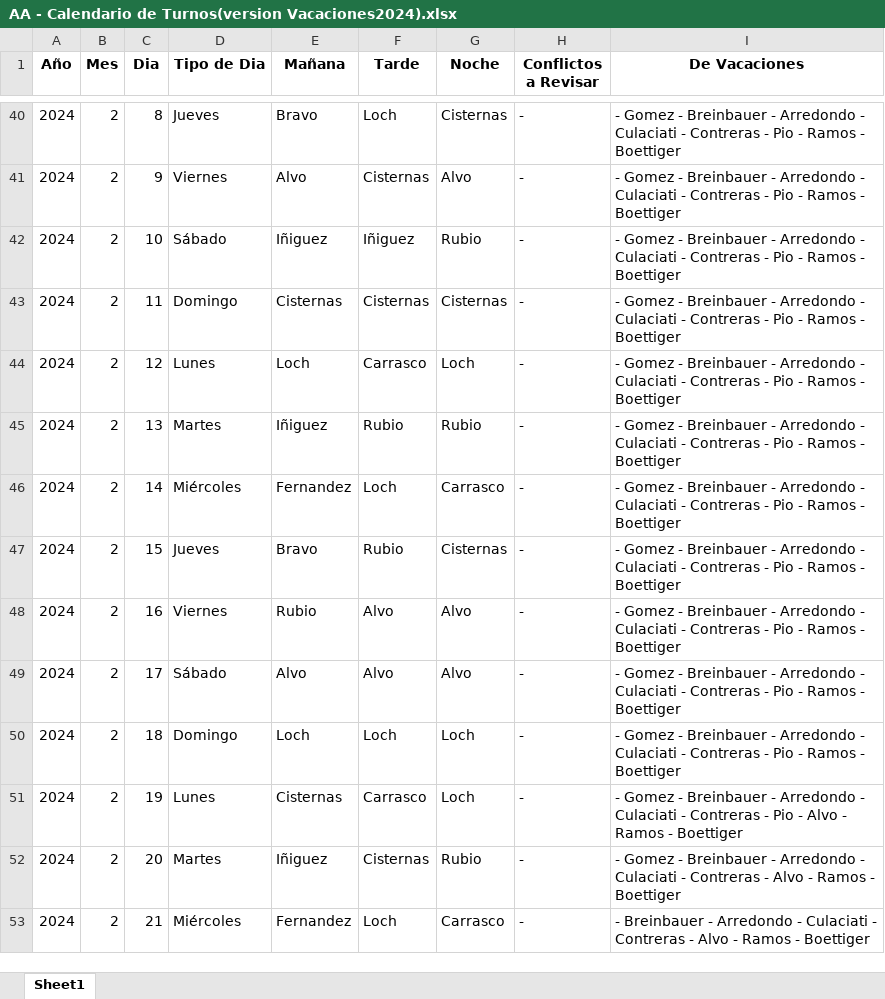
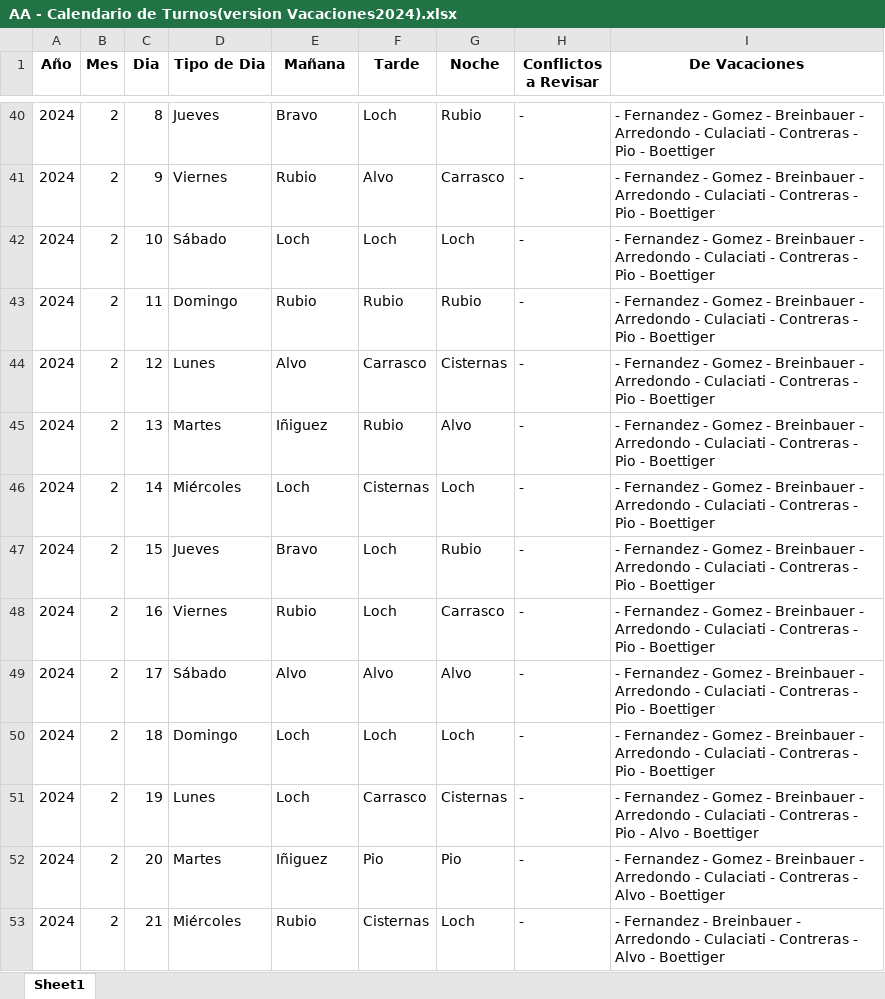
Before and after one commit to HayoBK/TurnosAlemana, an Excel workbook: AA - Calendario de Turnos(version Vacaciones2024).xlsx, sheet Sheet1, drawn as a sheet; only a part is shown, gaps mark what is left out; values as stored, in another font and other column widths than the file's, no borders; the diff covers the shown part only; the diff names each change by its address in the sheet, - before the commit and + after, or states it on an @@ line.

```diff
--- a/AA - Calendario de Turnos(version Vacaciones2024).xlsx (sheet Sheet1)
+++ b/AA - Calendario de Turnos(version Vacaciones2024).xlsx (sheet Sheet1)
-G40 (Noche): Cisternas
+G40 (Noche): Rubio
-I40:I50 (De Vacaciones): - Gomez - Breinbauer - Arredondo - Culaciati - Contreras - Pio - Ramos - Boettiger
+I40:I50 (De Vacaciones): - Fernandez - Gomez - Breinbauer - Arredondo - Culaciati - Contreras - Pio - Boettiger
-E41 (Mañana): Alvo
+E41 (Mañana): Rubio
-F41 (Tarde): Cisternas
+F41 (Tarde): Alvo
-G41 (Noche): Alvo
+G41 (Noche): Carrasco
-E42 (Mañana): Iñiguez
+E42 (Mañana): Loch
-F42 (Tarde): Iñiguez
+F42 (Tarde): Loch
-G42 (Noche): Rubio
+G42 (Noche): Loch
-E43 (Mañana): Cisternas
+E43 (Mañana): Rubio
-F43 (Tarde): Cisternas
+F43 (Tarde): Rubio
-G43 (Noche): Cisternas
+G43 (Noche): Rubio
-E44 (Mañana): Loch
+E44 (Mañana): Alvo
-G44 (Noche): Loch
+G44 (Noche): Cisternas
-G45 (Noche): Rubio
+G45 (Noche): Alvo
-E46 (Mañana): Fernandez
+E46 (Mañana): Loch
-F46 (Tarde): Loch
+F46 (Tarde): Cisternas
-G46 (Noche): Carrasco
+G46 (Noche): Loch
-F47 (Tarde): Rubio
+F47 (Tarde): Loch
-G47 (Noche): Cisternas
+G47 (Noche): Rubio
-F48 (Tarde): Alvo
+F48 (Tarde): Loch
-G48 (Noche): Alvo
+G48 (Noche): Carrasco
-E51 (Mañana): Cisternas
+E51 (Mañana): Loch
-G51 (Noche): Loch
+G51 (Noche): Cisternas
-I51 (De Vacaciones): - Gomez - Breinbauer - Arredondo - Culaciati - Contreras - Pio - Alvo - Ramos - Boettiger
+I51 (De Vacaciones): - Fernandez - Gomez - Breinbauer - Arredondo - Culaciati - Contreras - Pio - Alvo - Boettiger
-F52 (Tarde): Cisternas
+F52 (Tarde): Pio
-G52 (Noche): Rubio
+G52 (Noche): Pio
-I52 (De Vacaciones): - Gomez - Breinbauer - Arredondo - Culaciati - Contreras - Alvo - Ramos - Boettiger
+I52 (De Vacaciones): - Fernandez - Gomez - Breinbauer - Arredondo - Culaciati - Contreras - Alvo - Boettiger
-E53 (Mañana): Fernandez
+E53 (Mañana): Rubio
-F53 (Tarde): Loch
+F53 (Tarde): Cisternas
-G53 (Noche): Carrasco
+G53 (Noche): Loch
-I53 (De Vacaciones): - Breinbauer - Arredondo - Culaciati - Contreras - Alvo - Ramos - Boettiger
+I53 (De Vacaciones): - Fernandez - Breinbauer - Arredondo - Culaciati - Contreras - Alvo - Boettiger
```
Also changed, not shown: 207 edited cells elsewhere in this sheet, AAA - Revision Asignacion de Salida (version Vacaciones 2024).xlsx, CC Check Turnos.xlsx, 8 other files.
